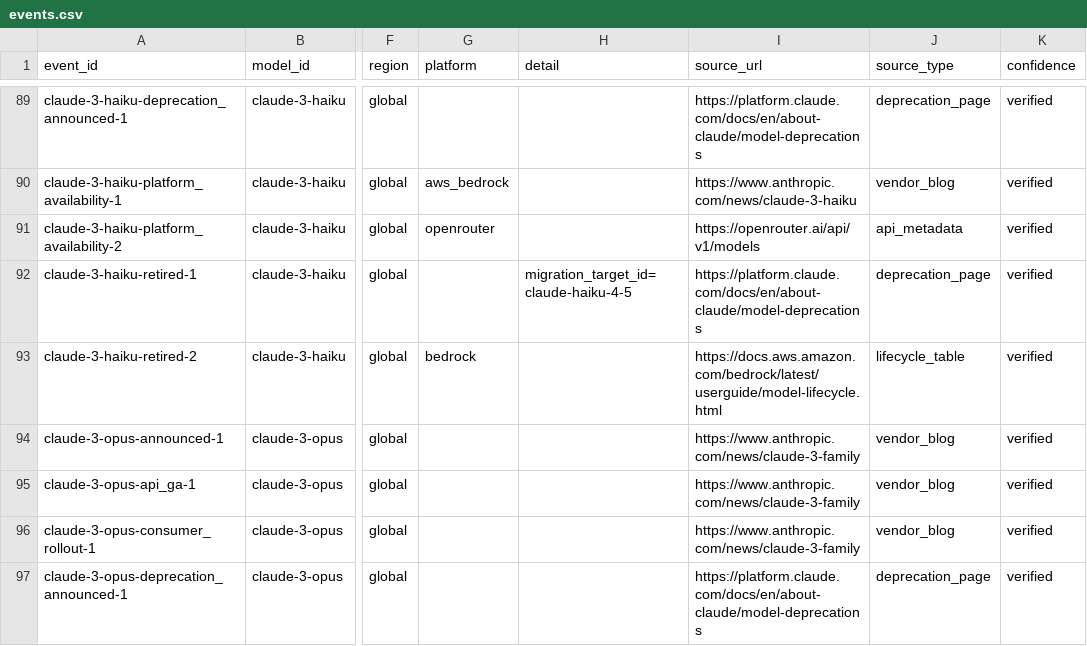
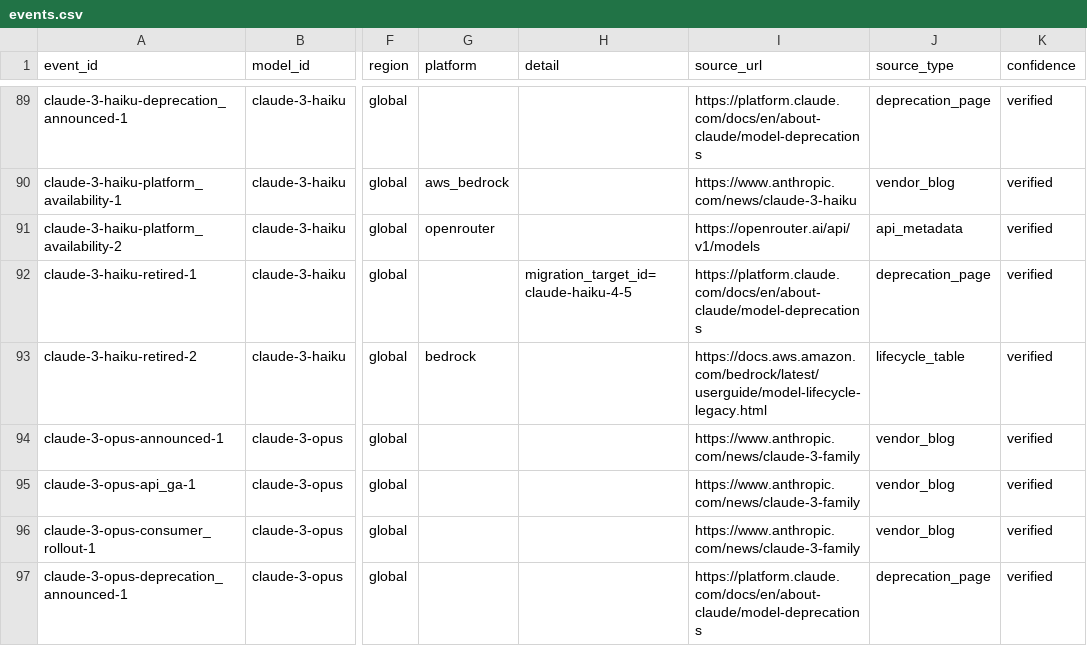
Before and after one commit to YasamanAnsari/llm-ledger, a CSV file: data/core/events.csv, drawn as a sheet; only a part is shown, gaps mark what is left out; the diff covers the shown part only; the diff names each change by its address in the sheet, - before the commit and + after, or states it on an @@ line.

```diff
--- a/data/core/events.csv
+++ b/data/core/events.csv
-I93 (source_url): https://docs.aws.amazon.com/bedrock/latest/userguide/model-lifecycle.html
+I93 (source_url): https://docs.aws.amazon.com/bedrock/latest/userguide/model-lifecycle-legacy.html
```
Also changed, not shown: 14 edited cells elsewhere in this file, data/core/claims.csv, data/core/models.csv, 13 other files.
